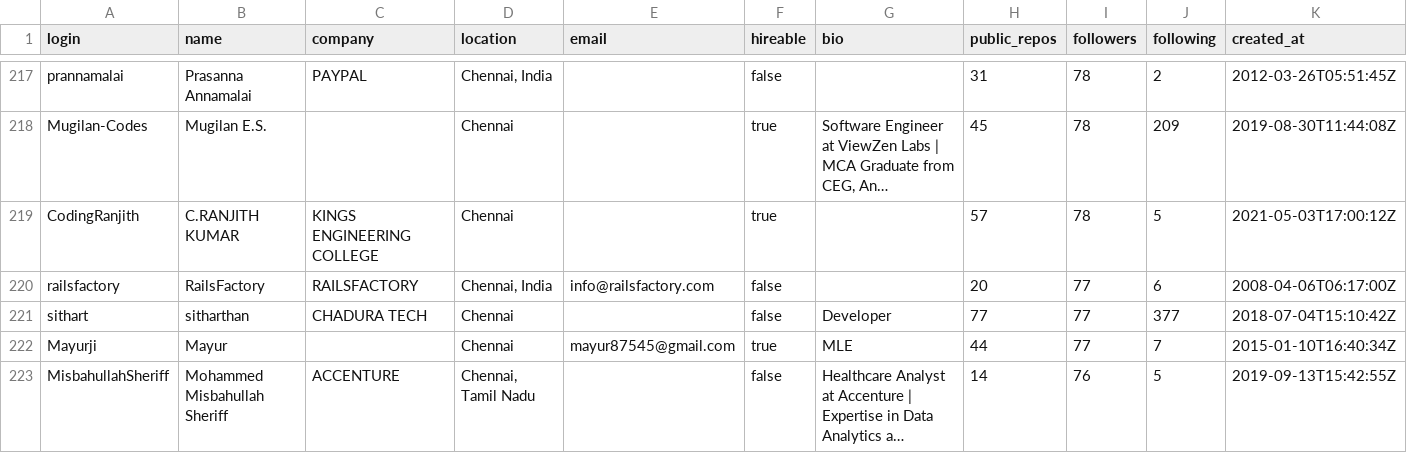
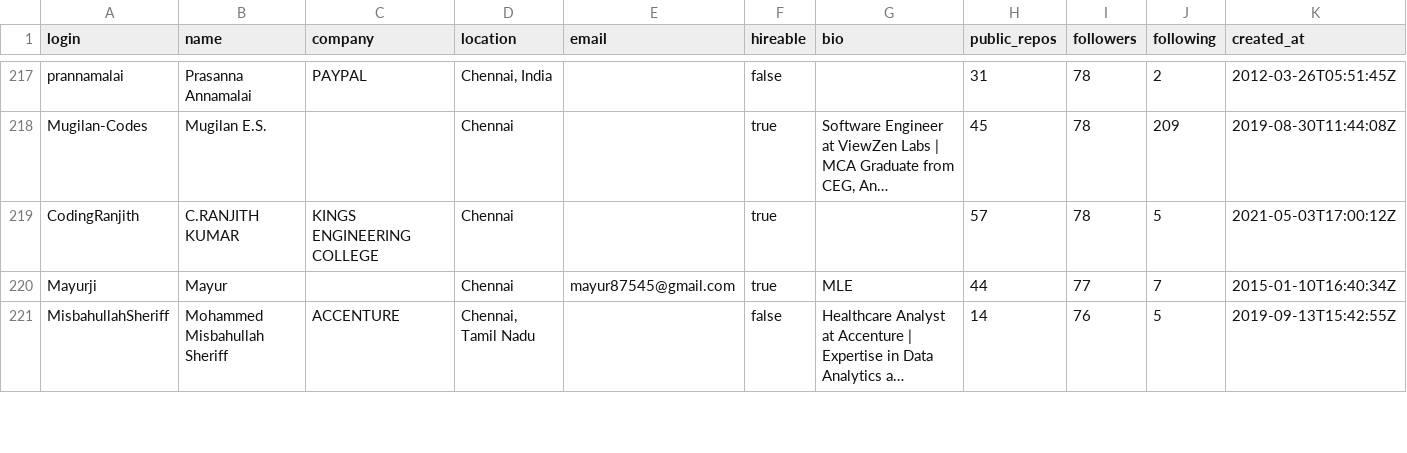
Before and after one commit to suraj22f3/TDS_Project1, a CSV file: users.csv, drawn as a sheet; only a part is shown, gaps mark what is left out; long unchanged cells end in …; removed rows and columns are numbered as before the commit, all else as after; the diff covers the shown part only; the diff names each change by its address in the sheet, - before the commit and + after, or states it on an @@ line.

Commit message:
Update users.csv

```diff
--- a/users.csv
+++ b/users.csv
-row 220: railsfactory | RailsFactory | RAILSFACTORY | Chennai, India | info@railsfactory.com | false |  | 20 | 77 | 6 | 2008-04-06T06:17:00Z
-row 221: sithart | sitharthan | CHADURA TECH | Chennai |  | false | Developer | 77 | 77 | 377 | 2018-07-04T15:10:42Z
```
Also changed, not shown: 7 added rows, 5 removed rows, 3 moved rows and 12 edited cells elsewhere in this file.
